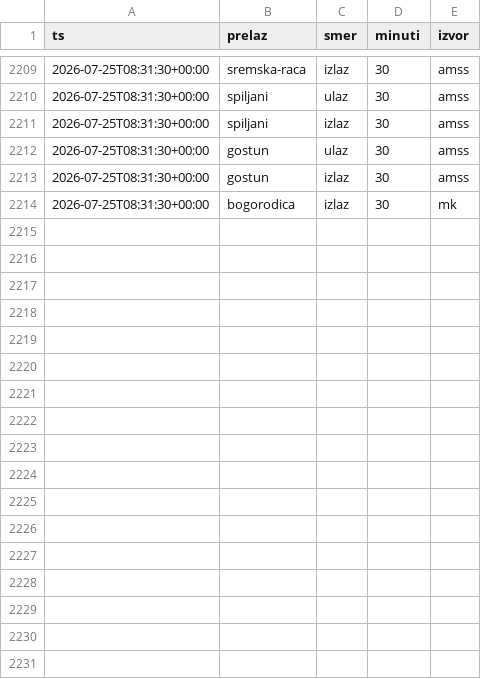
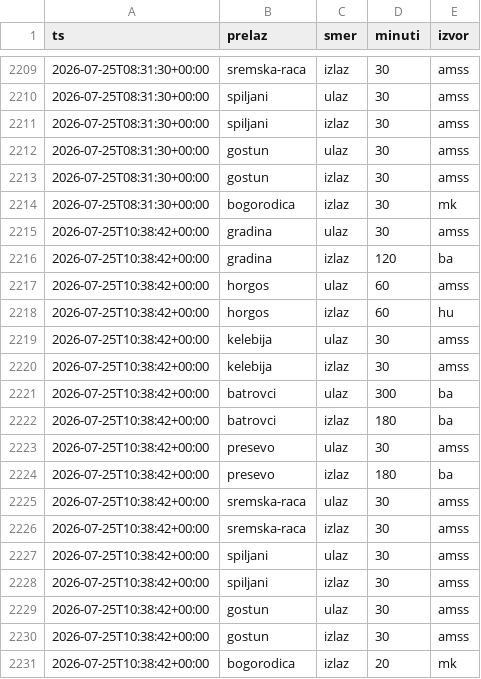
Before and after one commit to vojinovic/Gasolina, a CSV file: istorija.csv, drawn as a sheet; only a part is shown, gaps mark what is left out.

```diff
--- a/istorija.csv
+++ b/istorija.csv
@@ -2214 +2214,18 @@ ts,prelaz,smer,minuti,izvor
 2026-07-25T08:31:30+00:00,bogorodica,izlaz,30,mk
+2026-07-25T10:38:42+00:00,gradina,ulaz,30,amss
+2026-07-25T10:38:42+00:00,gradina,izlaz,120,ba
+2026-07-25T10:38:42+00:00,horgos,ulaz,60,amss
+2026-07-25T10:38:42+00:00,horgos,izlaz,60,hu
+2026-07-25T10:38:42+00:00,kelebija,ulaz,30,amss
+2026-07-25T10:38:42+00:00,kelebija,izlaz,30,amss
+2026-07-25T10:38:42+00:00,batrovci,ulaz,300,ba
+2026-07-25T10:38:42+00:00,batrovci,izlaz,180,ba
+2026-07-25T10:38:42+00:00,presevo,ulaz,30,amss
+2026-07-25T10:38:42+00:00,presevo,izlaz,180,ba
+2026-07-25T10:38:42+00:00,sremska-raca,ulaz,30,amss
+2026-07-25T10:38:42+00:00,sremska-raca,izlaz,30,amss
+2026-07-25T10:38:42+00:00,spiljani,ulaz,30,amss
+2026-07-25T10:38:42+00:00,spiljani,izlaz,30,amss
+2026-07-25T10:38:42+00:00,gostun,ulaz,30,amss
+2026-07-25T10:38:42+00:00,gostun,izlaz,30,amss
+2026-07-25T10:38:42+00:00,bogorodica,izlaz,20,mk
```
Also changed, not shown: 1 other file.
